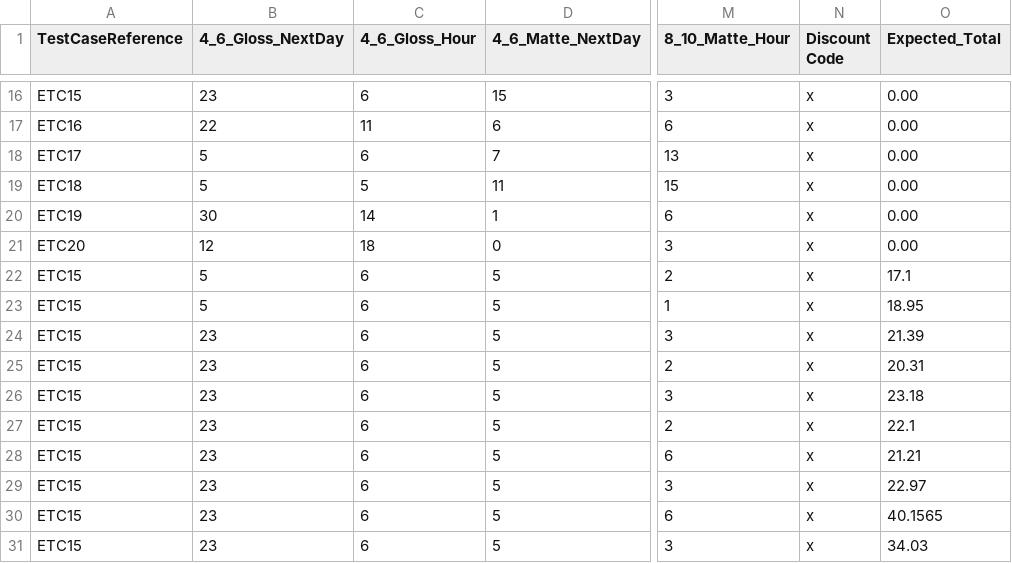
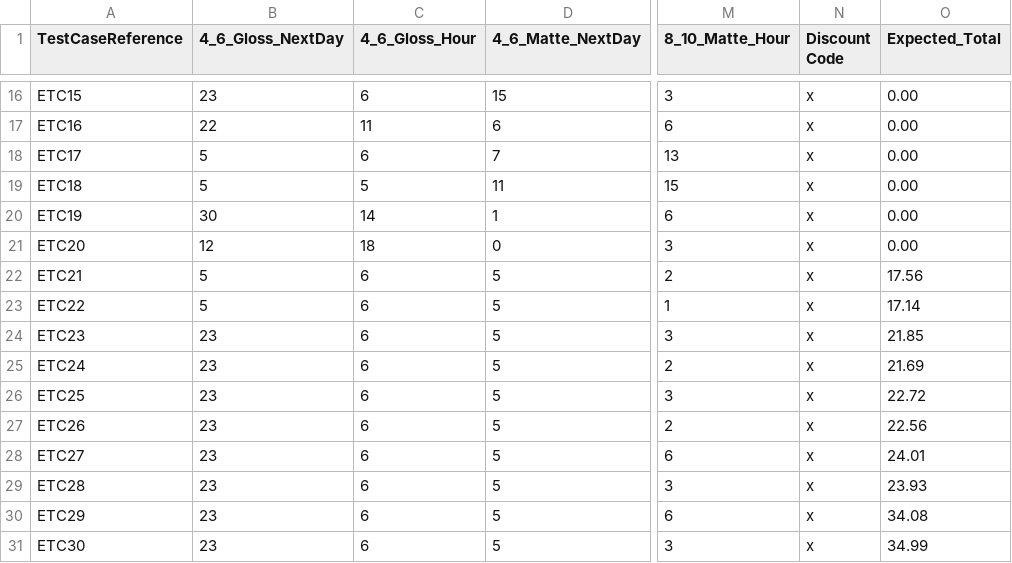
Before and after one commit to JamesClark99/SENG_6270_VandV_Pictures, a CSV file: VandV_UnitTests/VandVTestCases_Heterogeneous.csv, drawn as a sheet; only a part is shown, gaps mark what is left out; the diff covers the shown part only; the diff names each change by its address in the sheet, - before the commit and + after, or states it on an @@ line.

Commit message:
all hetero tests are passing change to total count to be total not just 1 hour total

```diff
--- a/VandV_UnitTests/VandVTestCases_Heterogeneous.csv
+++ b/VandV_UnitTests/VandVTestCases_Heterogeneous.csv
-A22 (TestCaseReference): ETC15
+A22 (TestCaseReference): ETC21
-O22 (Expected_Total): 17.1
+O22 (Expected_Total): 17.56
-A23 (TestCaseReference): ETC15
+A23 (TestCaseReference): ETC22
-O23 (Expected_Total): 18.95
+O23 (Expected_Total): 17.14
-A24 (TestCaseReference): ETC15
+A24 (TestCaseReference): ETC23
-O24 (Expected_Total): 21.39
+O24 (Expected_Total): 21.85
-A25 (TestCaseReference): ETC15
+A25 (TestCaseReference): ETC24
-O25 (Expected_Total): 20.31
+O25 (Expected_Total): 21.69
-A26 (TestCaseReference): ETC15
+A26 (TestCaseReference): ETC25
-O26 (Expected_Total): 23.18
+O26 (Expected_Total): 22.72
-A27 (TestCaseReference): ETC15
+A27 (TestCaseReference): ETC26
-O27 (Expected_Total): 22.1
+O27 (Expected_Total): 22.56
-A28 (TestCaseReference): ETC15
+A28 (TestCaseReference): ETC27
-O28 (Expected_Total): 21.21
+O28 (Expected_Total): 24.01
-A29 (TestCaseReference): ETC15
+A29 (TestCaseReference): ETC28
-O29 (Expected_Total): 22.97
+O29 (Expected_Total): 23.93
-A30 (TestCaseReference): ETC15
+A30 (TestCaseReference): ETC29
-O30 (Expected_Total): 40.1565
+O30 (Expected_Total): 34.08
-A31 (TestCaseReference): ETC15
+A31 (TestCaseReference): ETC30
-O31 (Expected_Total): 34.03
+O31 (Expected_Total): 34.99
```
Also changed, not shown: 14 edited cells elsewhere in this file, 2 other files.
